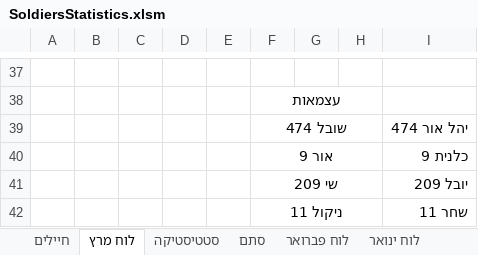
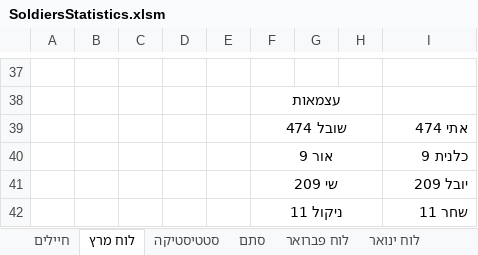
Before and after one commit to YuvalAlf/Duty-Table, an Excel workbook: SoldiersStatistics.xlsm, sheet לוח מרץ, drawn as a sheet; only a part is shown, gaps mark what is left out; values as stored, in another font and other column widths than the file's, no borders; the diff covers the shown part only; the diff names each change by its address in the sheet, - before the commit and + after, or states it on an @@ line.

```diff
--- a/SoldiersStatistics.xlsm (sheet לוח מרץ)
+++ b/SoldiersStatistics.xlsm (sheet לוח מרץ)
-I39: יהל אור 474
+I39: אתי 474
```
Also changed, not shown: 19 edited cells elsewhere in this sheet, sheet חיילים.
